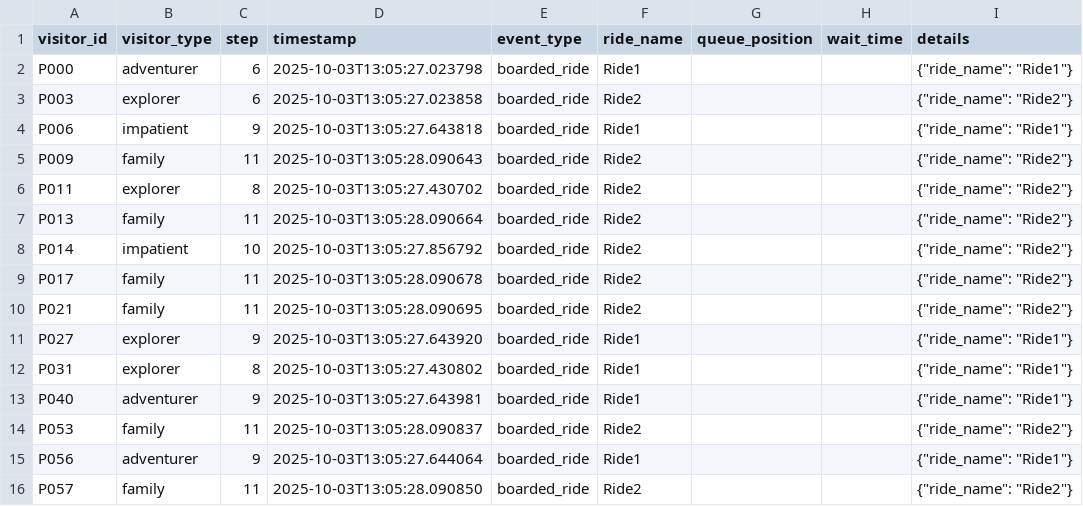
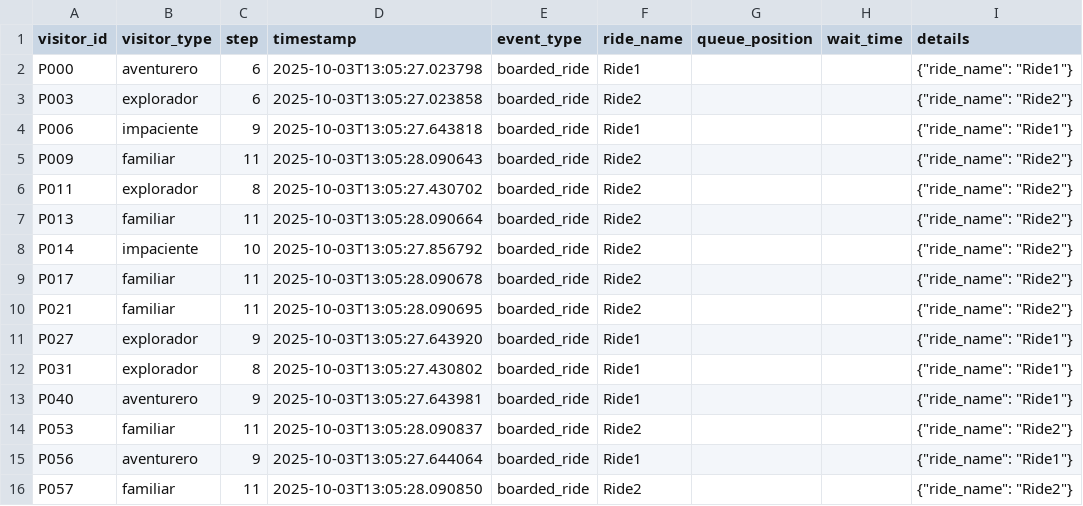
Before and after one commit to nicokleing/Curtin_Student, a CSV file: exports/adventureworld_run_20251003_130525/detailed_visitor_events.csv, drawn as a sheet.

```diff
--- a/exports/adventureworld_run_20251003_130525/detailed_visitor_events.csv
+++ b/exports/adventureworld_run_20251003_130525/detailed_visitor_events.csv
@@ -1,16 +1,16 @@
 visitor_id,visitor_type,step,timestamp,event_type,ride_name,queue_position,wait_time,details
-P000,adventurer,6,2025-10-03T13:05:27.023798,boarded_ride,Ride1,,,"{""ride_name"": ""Ride1""}"
-P003,explorer,6,2025-10-03T13:05:27.023858,boarded_ride,Ride2,,,"{""ride_name"": ""Ride2""}"
-P006,impatient,9,2025-10-03T13:05:27.643818,boarded_ride,Ride1,,,"{""ride_name"": ""Ride1""}"
-P009,family,11,2025-10-03T13:05:28.090643,boarded_ride,Ride2,,,"{""ride_name"": ""Ride2""}"
-P011,explorer,8,2025-10-03T13:05:27.430702,boarded_ride,Ride2,,,"{""ride_name"": ""Ride2""}"
-P013,family,11,2025-10-03T13:05:28.090664,boarded_ride,Ride2,,,"{""ride_name"": ""Ride2""}"
-P014,impatient,10,2025-10-03T13:05:27.856792,boarded_ride,Ride2,,,"{""ride_name"": ""Ride2""}"
-P017,family,11,2025-10-03T13:05:28.090678,boarded_ride,Ride2,,,"{""ride_name"": ""Ride2""}"
-P021,family,11,2025-10-03T13:05:28.090695,boarded_ride,Ride2,,,"{""ride_name"": ""Ride2""}"
-P027,explorer,9,2025-10-03T13:05:27.643920,boarded_ride,Ride1,,,"{""ride_name"": ""Ride1""}"
-P031,explorer,8,2025-10-03T13:05:27.430802,boarded_ride,Ride1,,,"{""ride_name"": ""Ride1""}"
-P040,adventurer,9,2025-10-03T13:05:27.643981,boarded_ride,Ride1,,,"{""ride_name"": ""Ride1""}"
-P053,family,11,2025-10-03T13:05:28.090837,boarded_ride,Ride2,,,"{""ride_name"": ""Ride2""}"
-P056,adventurer,9,2025-10-03T13:05:27.644064,boarded_ride,Ride1,,,"{""ride_name"": ""Ride1""}"
-P057,family,11,2025-10-03T13:05:28.090850,boarded_ride,Ride2,,,"{""ride_name"": ""Ride2""}"
+P000,aventurero,6,2025-10-03T13:05:27.023798,boarded_ride,Ride1,,,"{""ride_name"": ""Ride1""}"
+P003,explorador,6,2025-10-03T13:05:27.023858,boarded_ride,Ride2,,,"{""ride_name"": ""Ride2""}"
+P006,impaciente,9,2025-10-03T13:05:27.643818,boarded_ride,Ride1,,,"{""ride_name"": ""Ride1""}"
+P009,familiar,11,2025-10-03T13:05:28.090643,boarded_ride,Ride2,,,"{""ride_name"": ""Ride2""}"
+P011,explorador,8,2025-10-03T13:05:27.430702,boarded_ride,Ride2,,,"{""ride_name"": ""Ride2""}"
+P013,familiar,11,2025-10-03T13:05:28.090664,boarded_ride,Ride2,,,"{""ride_name"": ""Ride2""}"
+P014,impaciente,10,2025-10-03T13:05:27.856792,boarded_ride,Ride2,,,"{""ride_name"": ""Ride2""}"
+P017,familiar,11,2025-10-03T13:05:28.090678,boarded_ride,Ride2,,,"{""ride_name"": ""Ride2""}"
+P021,familiar,11,2025-10-03T13:05:28.090695,boarded_ride,Ride2,,,"{""ride_name"": ""Ride2""}"
+P027,explorador,9,2025-10-03T13:05:27.643920,boarded_ride,Ride1,,,"{""ride_name"": ""Ride1""}"
+P031,explorador,8,2025-10-03T13:05:27.430802,boarded_ride,Ride1,,,"{""ride_name"": ""Ride1""}"
+P040,aventurero,9,2025-10-03T13:05:27.643981,boarded_ride,Ride1,,,"{""ride_name"": ""Ride1""}"
+P053,familiar,11,2025-10-03T13:05:28.090837,boarded_ride,Ride2,,,"{""ride_name"": ""Ride2""}"
+P056,aventurero,9,2025-10-03T13:05:27.644064,boarded_ride,Ride1,,,"{""ride_name"": ""Ride1""}"
+P057,familiar,11,2025-10-03T13:05:28.090850,boarded_ride,Ride2,,,"{""ride_name"": ""Ride2""}"
```
Also changed, not shown: exports/adventureworld_run_20251003_125530/events.csv, exports/adventureworld_run_20251003_125641/events.csv, 11 other files.
